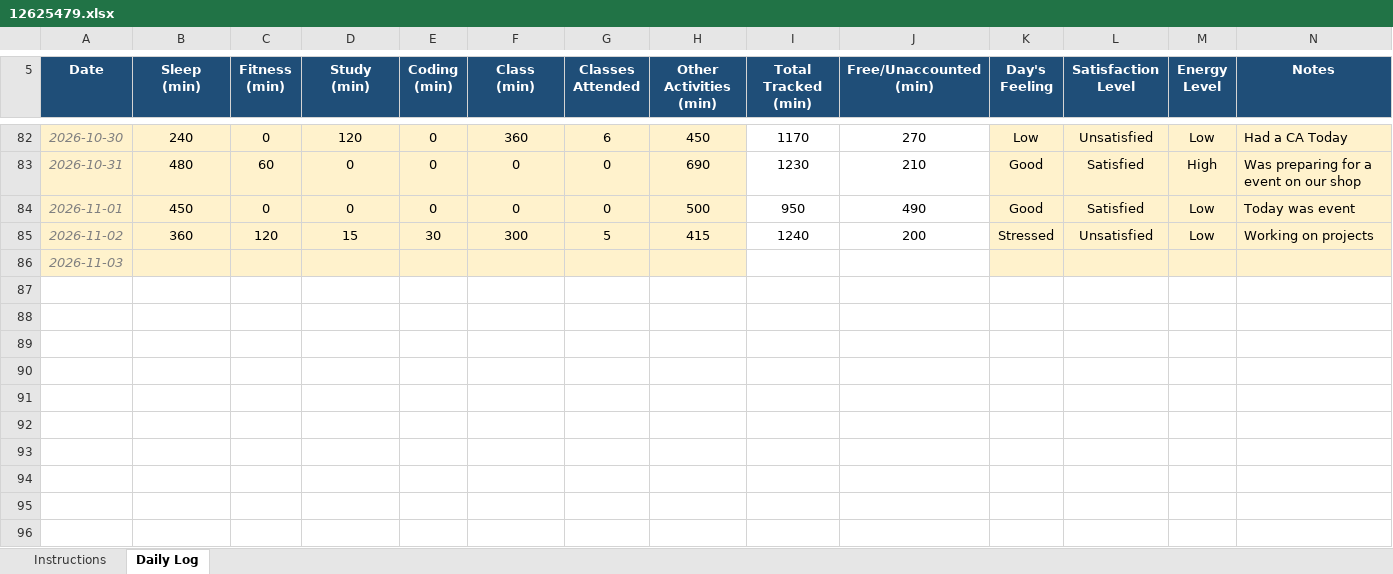
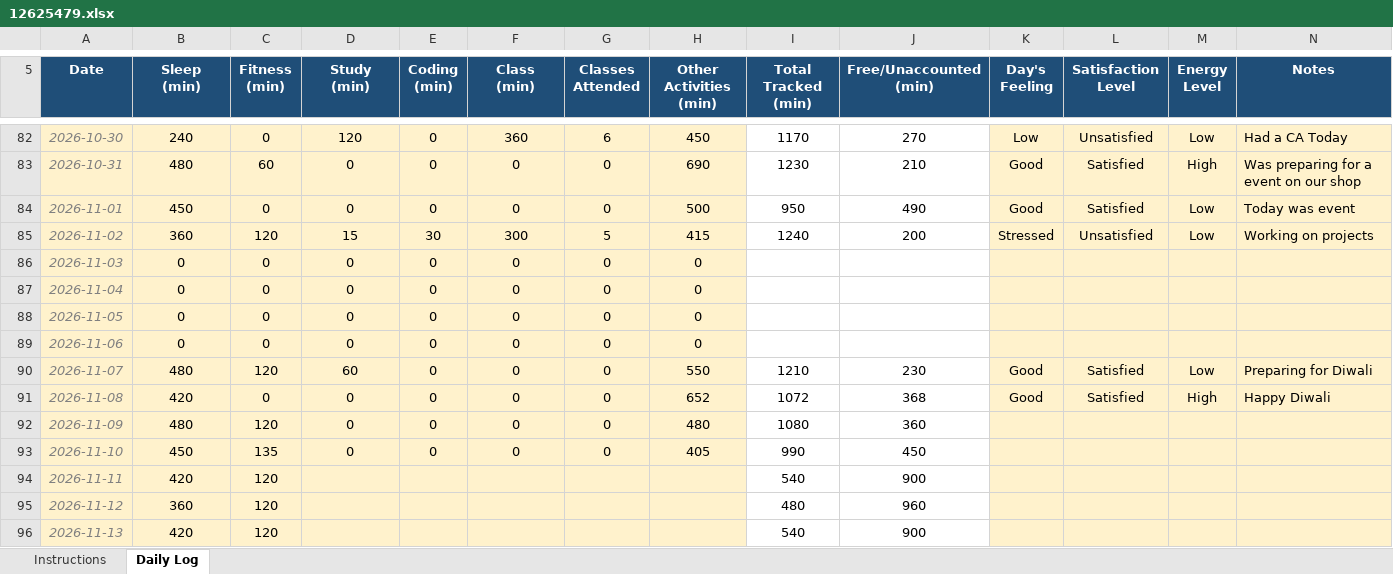
Before and after one commit to Meharjot29/CAP-776, an Excel workbook: 12625479.xlsx, sheet Daily Log, drawn as a sheet; only a part is shown, gaps mark what is left out; values as stored, in another font and other column widths than the file's, no borders; conditional formats not drawn; the diff names each change by its address in the sheet, - before the commit and + after, or states it on an @@ line.

Commit message:
Add files via upload

```diff
--- a/12625479.xlsx (sheet Daily Log)
+++ b/12625479.xlsx (sheet Daily Log)
-B86 (Sleep (min)): (empty)
+B86 (Sleep (min)): 0
-C86 (Fitness (min)): (empty)
+C86 (Fitness (min)): 0
-D86 (Study (min)): (empty)
+D86 (Study (min)): 0
-E86 (Coding (min)): (empty)
+E86 (Coding (min)): 0
-F86 (Class (min)): (empty)
+F86 (Class (min)): 0
-G86 (Classes Attended): (empty)
+G86 (Classes Attended): 0
-H86 (Other Activities (min)): (empty)
+H86 (Other Activities (min)): 0
+row 87: 2026-11-04 | 0 | 0 | 0 | 0 | 0 | 0 | 0
+row 88: 2026-11-05 | 0 | 0 | 0 | 0 | 0 | 0 | 0
+row 89: 2026-11-06 | 0 | 0 | 0 | 0 | 0 | 0 | 0
+row 90: 2026-11-07 | 480 | 120 | 60 | 0 | 0 | 0 | 550 | 1210 | 230 | Good | Satisfied | Low | Preparing for Diwali
+row 91: 2026-11-08 | 420 | 0 | 0 | 0 | 0 | 0 | 652 | 1072 | 368 | Good | Satisfied | High | Happy Diwali
+row 92: 2026-11-09 | 480 | 120 | 0 | 0 | 0 | 0 | 480 | 1080 | 360
+row 93: 2026-11-10 | 450 | 135 | 0 | 0 | 0 | 0 | 405 | 990 | 450
+row 94: 2026-11-11 | 420 | 120 |  |  |  |  |  | 540 | 900
+row 95: 2026-11-12 | 360 | 120 |  |  |  |  |  | 480 | 960
+row 96: 2026-11-13 | 420 | 120 |  |  |  |  |  | 540 | 900
```
